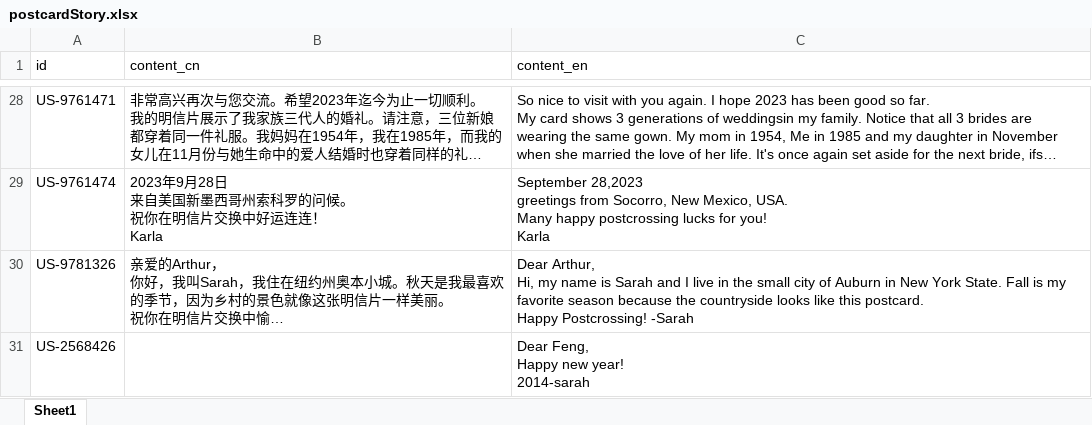
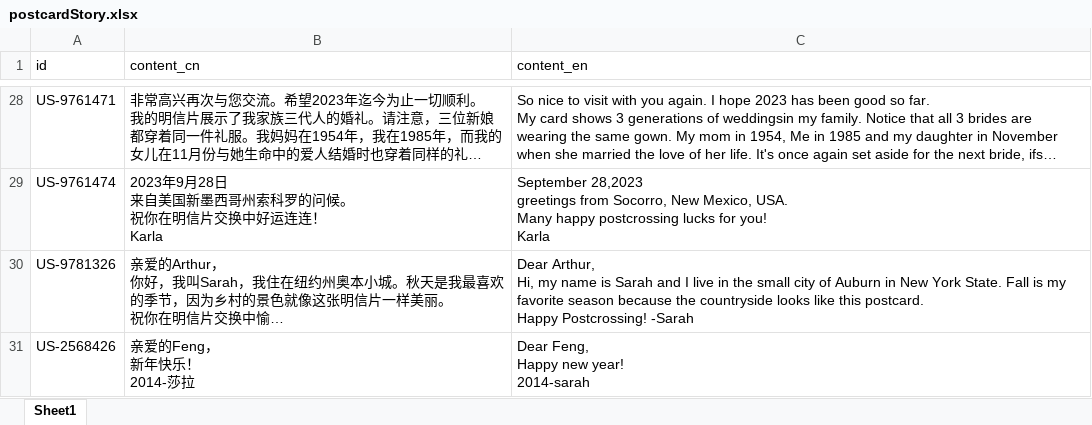
Before and after one commit to arthurfsy2/Postcrossing_map_generator, an Excel workbook: template/postcardStory.xlsx, sheet Sheet1, drawn as a sheet; only a part is shown, gaps mark what is left out; long unchanged cells end in …; values as stored, in another font and other column widths than the file's, no borders; ↵ is a line break in a cell; the diff covers the shown part only; the diff names each change by its address in the sheet, - before the commit and + after, or states it on an @@ line.

```diff
--- a/template/postcardStory.xlsx (sheet Sheet1)
+++ b/template/postcardStory.xlsx (sheet Sheet1)
-B31 (content_cn): (empty)
+B31 (content_cn): 亲爱的Feng， ↵ 新年快乐！ ↵ 2014-莎拉
```
Also changed, not shown: 17 edited cells elsewhere in this sheet, 5 other files.
